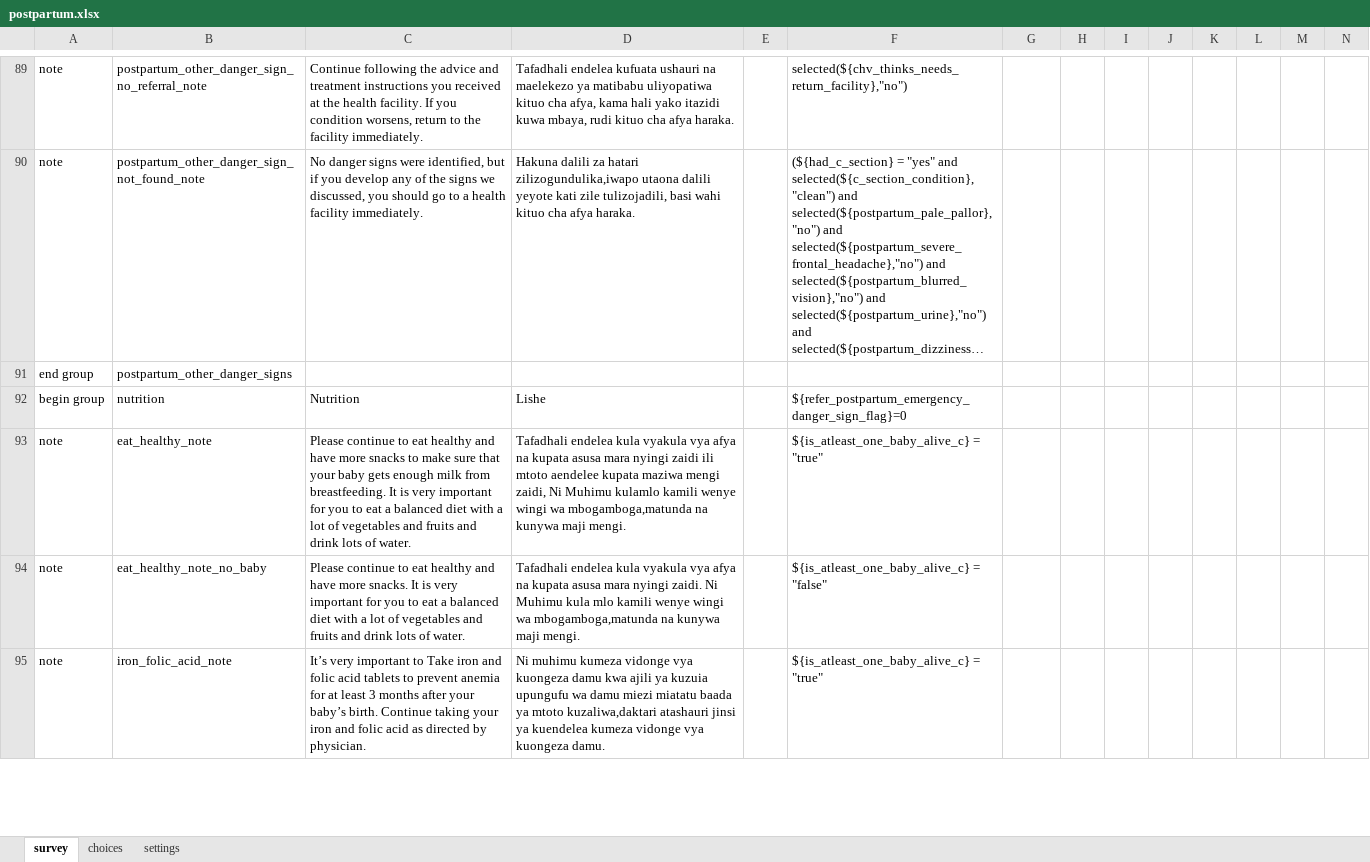
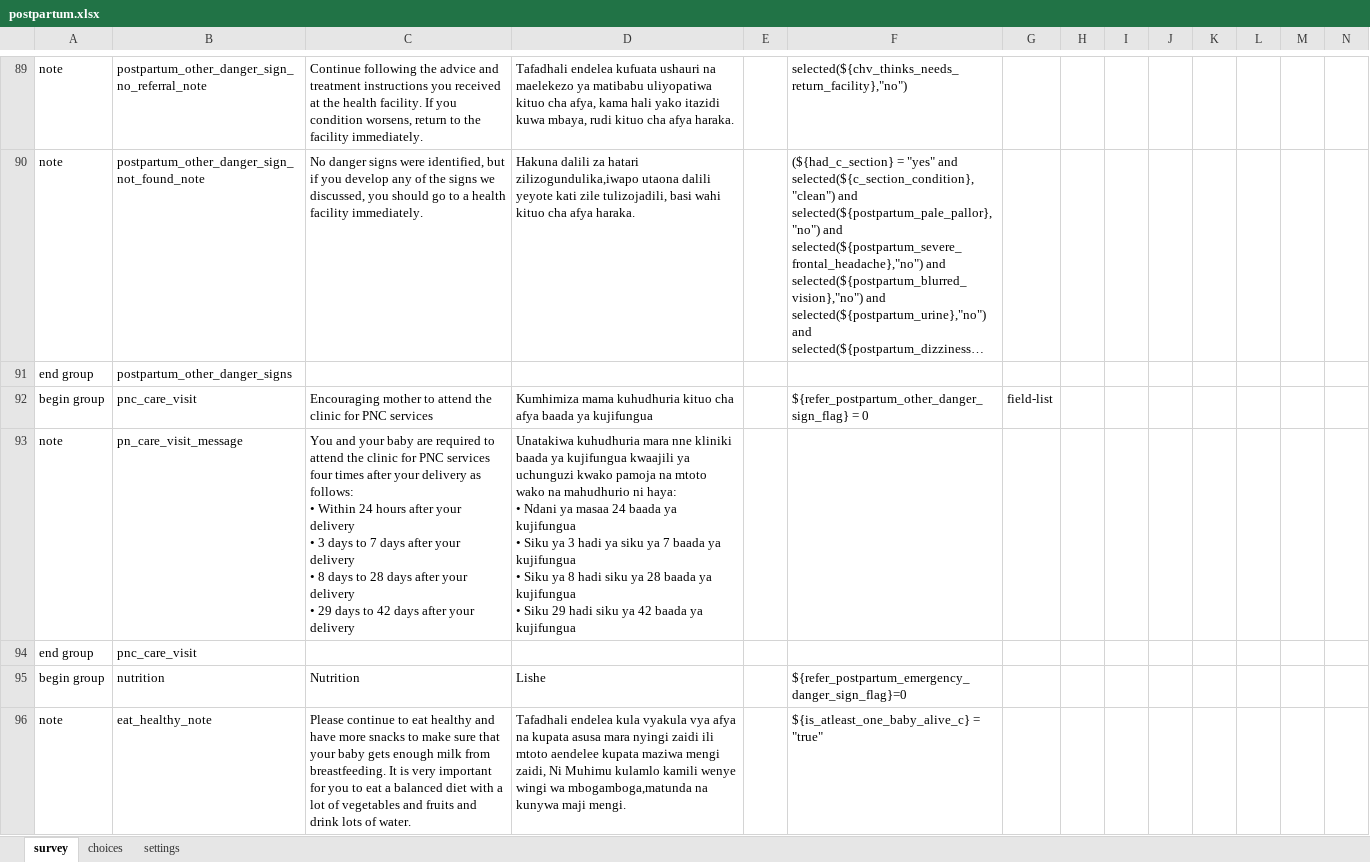
Before and after one commit to sookwalinga/cht-core, an Excel workbook: forms/app/postpartum.xlsx, sheet survey, drawn as a sheet; only a part is shown, gaps mark what is left out; the shorter side is filled out with more unchanged rows; long unchanged cells end in …; values as stored, in another font and other column widths than the file's, no borders; charts and pictures not drawn; rows hold the shown columns only; ↵ is a line break in a cell; the diff names each change by its address in the sheet, - before the commit and + after, or states it on an @@ line.

Commit message:
implemented form content changes (#95)

```diff
--- a/forms/app/postpartum.xlsx (sheet survey)
+++ b/forms/app/postpartum.xlsx (sheet survey)
+row 92: begin group | pnc_care_visit | Encouraging mother to attend the clinic for PNC services | Kumhimiza mama kuhudhuria kituo cha afya baada ya kujifungua |  | ${refer_postpartum_other_danger_sign_flag} = 0 | field-list
+row 93: note | pn_care_visit_message | You and your baby are required to attend the clinic for PNC services four times after your delivery as follows: ↵ • Within 24 hours after your delivery ↵ • 3 days to 7 days after your delivery ↵ • 8 days to 28 days after your delivery ↵ • 29 days to 42 days after your delivery | Unatakiwa kuhudhuria mara nne kliniki baada ya kujifungua kwaajili ya uchunguzi kwako pamoja na mtoto wako na mahudhurio ni haya: ↵ • Ndani ya masaa 24 baada ya kujifungua ↵ • Siku ya 3 hadi ya siku ya 7 baada ya kujifungua ↵ • Siku ya 8 hadi siku ya 28 baada ya kujifungua ↵ • Siku 29 hadi siku ya 42 baada ya kujifungua
+row 94: end group | pnc_care_visit
```
Also changed, not shown: forms/app/pregnancy.xlsx, forms/app/pregnancy_outcomes.xlsx, 3 other files.
